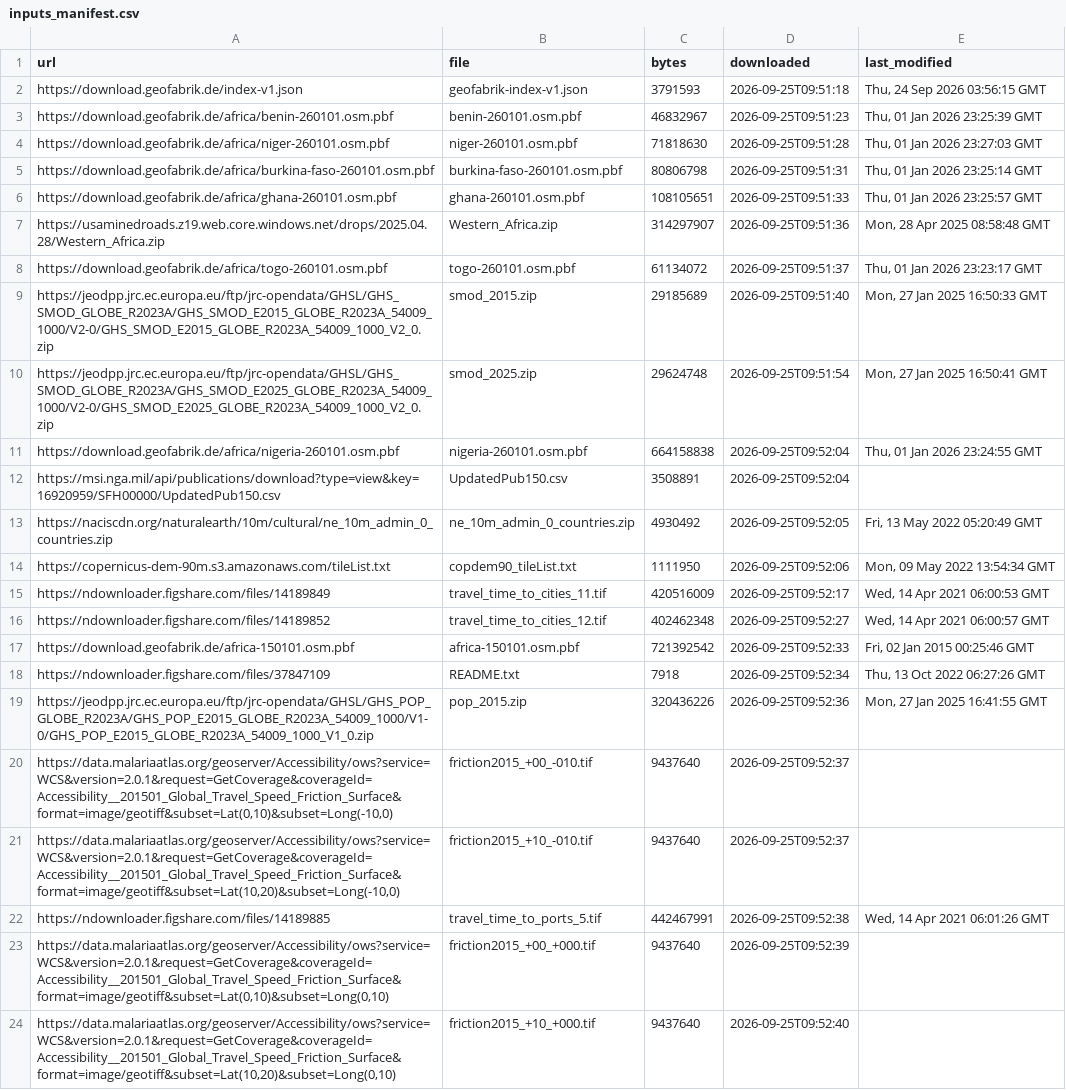
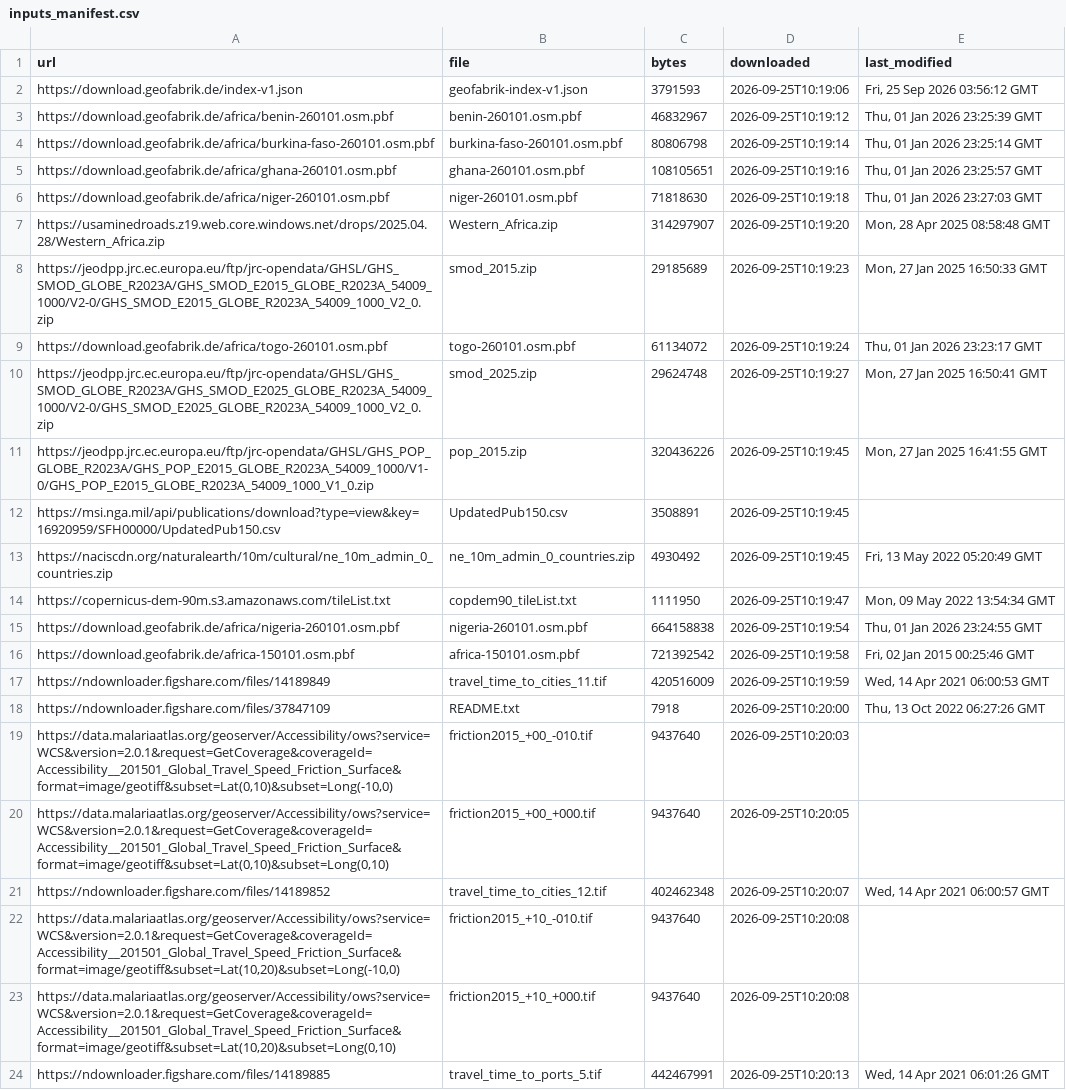
Before and after one commit to shadowhgni/quick_test_farm_size_claude, a CSV file: global_accessibility/test_results/methods/inputs_manifest.csv, drawn as a sheet; only a part is shown; removed rows and columns are numbered as before the commit, all else as after; the diff covers the shown part only; the diff names each change by its address in the sheet, - before the commit and + after, or states it on an @@ line.

```diff
--- a/global_accessibility/test_results/methods/inputs_manifest.csv
+++ b/global_accessibility/test_results/methods/inputs_manifest.csv
-D2 (downloaded): 2026-09-25T09:51:18
+D2 (downloaded): 2026-09-25T10:19:06
-E2 (last_modified): Thu, 24 Sep 2026 03:56:15 GMT
+E2 (last_modified): Fri, 25 Sep 2026 03:56:12 GMT
-D3 (downloaded): 2026-09-25T09:51:23
+D3 (downloaded): 2026-09-25T10:19:12
-row 4: https://download.geofabrik.de/africa/niger-260101.osm.pbf | niger-260101.osm.pbf | 71818630 | 2026-09-25T09:51:28 | Thu, 01 Jan 2026 23:27:03 GMT
-D4 (downloaded): 2026-09-25T09:51:31
+D4 (downloaded): 2026-09-25T10:19:14
-D5 (downloaded): 2026-09-25T09:51:33
+D5 (downloaded): 2026-09-25T10:19:16
+row 6: https://download.geofabrik.de/africa/niger-260101.osm.pbf | niger-260101.osm.pbf | 71818630 | 2026-09-25T10:19:18 | Thu, 01 Jan 2026 23:27:03 GMT
-D7 (downloaded): 2026-09-25T09:51:36
+D7 (downloaded): 2026-09-25T10:19:20
-row 8: https://download.geofabrik.de/africa/togo-260101.osm.pbf | togo-260101.osm.pbf | 61134072 | 2026-09-25T09:51:37 | Thu, 01 Jan 2026 23:23:17 GMT
-D8 (downloaded): 2026-09-25T09:51:40
+D8 (downloaded): 2026-09-25T10:19:23
+row 9: https://download.geofabrik.de/africa/togo-260101.osm.pbf | togo-260101.osm.pbf | 61134072 | 2026-09-25T10:19:24 | Thu, 01 Jan 2026 23:23:17 GMT
-D10 (downloaded): 2026-09-25T09:51:54
+D10 (downloaded): 2026-09-25T10:19:27
-row 11: https://download.geofabrik.de/africa/nigeria-260101.osm.pbf | nigeria-260101.osm.pbf | 664158838 | 2026-09-25T09:52:04 | Thu, 01 Jan 2026 23:24:55 GMT
+row 11: https://jeodpp.jrc.ec.europa.eu/ftp/jrc-opendata/GHSL/GHS_POP_GLOBE_R2023A/GHS_POP_E2015_GLOBE_R2023A_54009_1000/V1-0/GHS_POP_E2015_GLOBE_R2023A_54009_1000_V1_0.zip | pop_2015.zip | 320436226 | 2026-09-25T10:19:45 | Mon, 27 Jan 2025 16:41:55 GMT
-D12 (downloaded): 2026-09-25T09:52:04
+D12 (downloaded): 2026-09-25T10:19:45
-D13 (downloaded): 2026-09-25T09:52:05
+D13 (downloaded): 2026-09-25T10:19:45
-D14 (downloaded): 2026-09-25T09:52:06
+D14 (downloaded): 2026-09-25T10:19:47
+row 15: https://download.geofabrik.de/africa/nigeria-260101.osm.pbf | nigeria-260101.osm.pbf | 664158838 | 2026-09-25T10:19:54 | Thu, 01 Jan 2026 23:24:55 GMT
+row 16: https://download.geofabrik.de/africa-150101.osm.pbf | africa-150101.osm.pbf | 721392542 | 2026-09-25T10:19:58 | Fri, 02 Jan 2015 00:25:46 GMT
-D17 (downloaded): 2026-09-25T09:52:17
+D17 (downloaded): 2026-09-25T10:19:59
-row 16: https://ndownloader.figshare.com/files/14189852 | travel_time_to_cities_12.tif | 402462348 | 2026-09-25T09:52:27 | Wed, 14 Apr 2021 06:00:57 GMT
-row 17: https://download.geofabrik.de/africa-150101.osm.pbf | africa-150101.osm.pbf | 721392542 | 2026-09-25T09:52:33 | Fri, 02 Jan 2015 00:25:46 GMT
-D18 (downloaded): 2026-09-25T09:52:34
+D18 (downloaded): 2026-09-25T10:20:00
-row 19: https://jeodpp.jrc.ec.europa.eu/ftp/jrc-opendata/GHSL/GHS_POP_GLOBE_R2023A/GHS_POP_E2015_GLOBE_R2023A_54009_1000/V1-0/GHS_POP_E2015_GLOBE_R2023A_54009_1000_V1_0.zip | pop_2015.zip | 320436226 | 2026-09-25T09:52:36 | Mon, 27 Jan 2025 16:41:55 GMT
-D19 (downloaded): 2026-09-25T09:52:37
+D19 (downloaded): 2026-09-25T10:20:03
+row 20: https://data.malariaatlas.org/geoserver/Accessibility/ows?service=WCS&version=2.0.1&request=GetCoverage&coverageId=Accessibility__201501_Global_Travel_Speed_Friction_Surface&format=image/geotiff&subset=Lat(0,10)&subset=Long(0,10) | friction2015_+00_+000.tif | 9437640 | 2026-09-25T10:20:05
+row 21: https://ndownloader.figshare.com/files/14189852 | travel_time_to_cities_12.tif | 402462348 | 2026-09-25T10:20:07 | Wed, 14 Apr 2021 06:00:57 GMT
-D22 (downloaded): 2026-09-25T09:52:37
+D22 (downloaded): 2026-09-25T10:20:08
+row 23: https://data.malariaatlas.org/geoserver/Accessibility/ows?service=WCS&version=2.0.1&request=GetCoverage&coverageId=Accessibility__201501_Global_Travel_Speed_Friction_Surface&format=image/geotiff&subset=Lat(10,20)&subset=Long(0,10) | friction2015_+10_+000.tif | 9437640 | 2026-09-25T10:20:08
-D24 (downloaded): 2026-09-25T09:52:38
+D24 (downloaded): 2026-09-25T10:20:13
-row 23: https://data.malariaatlas.org/geoserver/Accessibility/ows?service=WCS&version=2.0.1&request=GetCoverage&coverageId=Accessibility__201501_Global_Travel_Speed_Friction_Surface&format=image/geotiff&subset=Lat(0,10)&subset=Long(0,10) | friction2015_+00_+000.tif | 9437640 | 2026-09-25T09:52:39
-row 24: https://data.malariaatlas.org/geoserver/Accessibility/ows?service=WCS&version=2.0.1&request=GetCoverage&coverageId=Accessibility__201501_Global_Travel_Speed_Friction_Surface&format=image/geotiff&subset=Lat(10,20)&subset=Long(0,10) | friction2015_+10_+000.tif | 9437640 | 2026-09-25T09:52:40
```
Also changed, not shown: 2 edited cells elsewhere in this file, global_accessibility/test_results/methods/timings.csv, global_accessibility/test_results/methods/tt_timings.csv, 5 other files.
